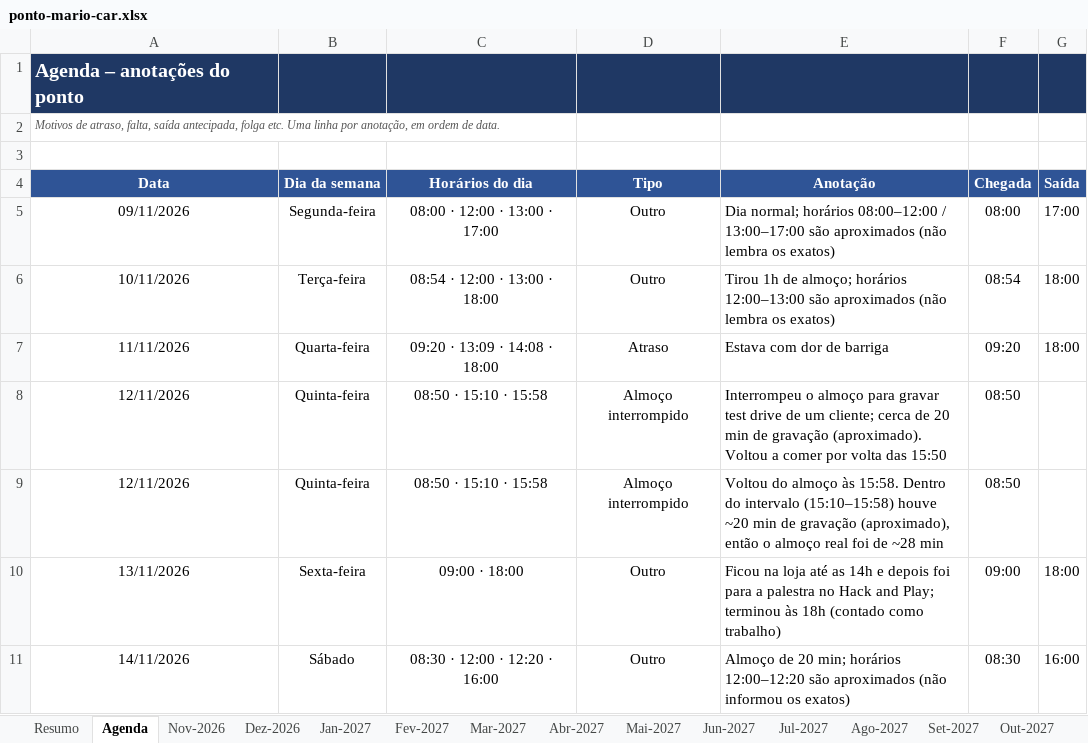
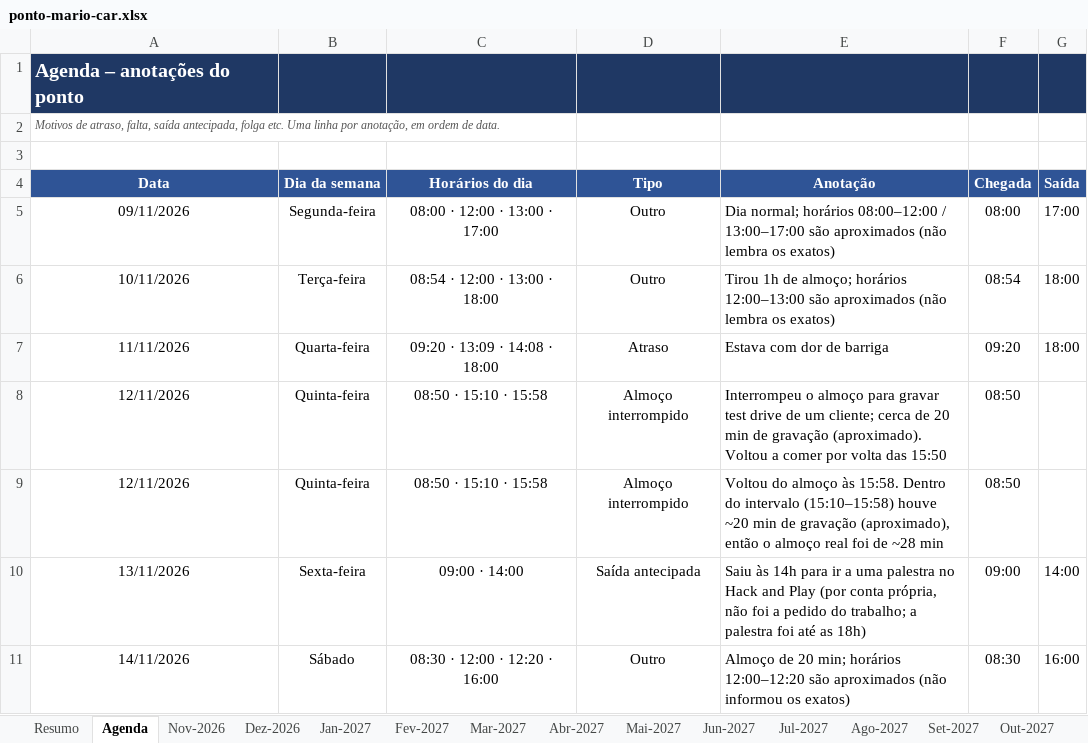
Before and after one commit to gabiaraujo036-commits/IA-EDITOR, an Excel workbook: planilhas/ponto-mario-car.xlsx, sheet Agenda, drawn as a sheet; values as stored, in another font and other column widths than the file's, no borders; the diff names each change by its address in the sheet, - before the commit and + after, or states it on an @@ line.

```diff
--- a/planilhas/ponto-mario-car.xlsx (sheet Agenda)
+++ b/planilhas/ponto-mario-car.xlsx (sheet Agenda)
-C10 (Horários do dia): 09:00 · 18:00
+C10 (Horários do dia): 09:00 · 14:00
-D10 (Tipo): Outro
+D10 (Tipo): Saída antecipada
-E10 (Anotação): Ficou na loja até as 14h e depois foi para a palestra no Hack and Play; terminou às 18h (contado como trabalho)
+E10 (Anotação): Saiu às 14h para ir a uma palestra no Hack and Play (por conta própria, não foi a pedido do trabalho; a palestra foi até as 18h)
-G10 (Saída): 18:00
+G10 (Saída): 14:00
```
Also changed, not shown: sheet Nov-2026, sheet Resumo, hidden cells, 1 other file.
